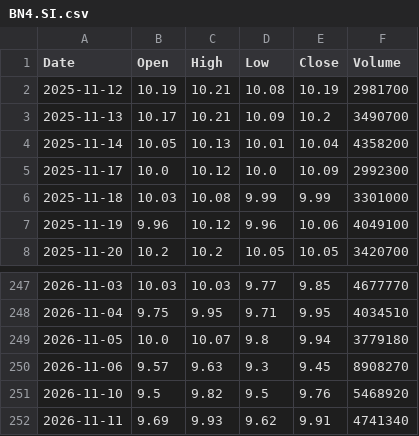
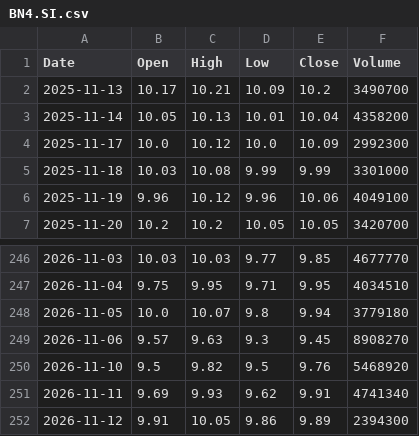
Before and after one commit to fran8c/stock-data, a CSV file: docs/data/prices/BN4.SI.csv, drawn as a sheet; only a part is shown, gaps mark what is left out.

```diff
--- a/docs/data/prices/BN4.SI.csv
+++ b/docs/data/prices/BN4.SI.csv
@@ -1,3 +1,2 @@
 Date,Open,High,Low,Close,Volume
-2025-11-12,10.19,10.21,10.08,10.19,2981700
 2025-11-13,10.17,10.21,10.09,10.2,3490700
@@ -252 +251,2 @@ Date,Open,High,Low,Close,Volume
 2026-11-11,9.69,9.93,9.62,9.91,4741340
+2026-11-12,9.91,10.05,9.86,9.89,2394300
```
Also changed, not shown: docs/data/dividends/D05.SI.csv, docs/data/prices/GSPC.csv, 26 other files.
